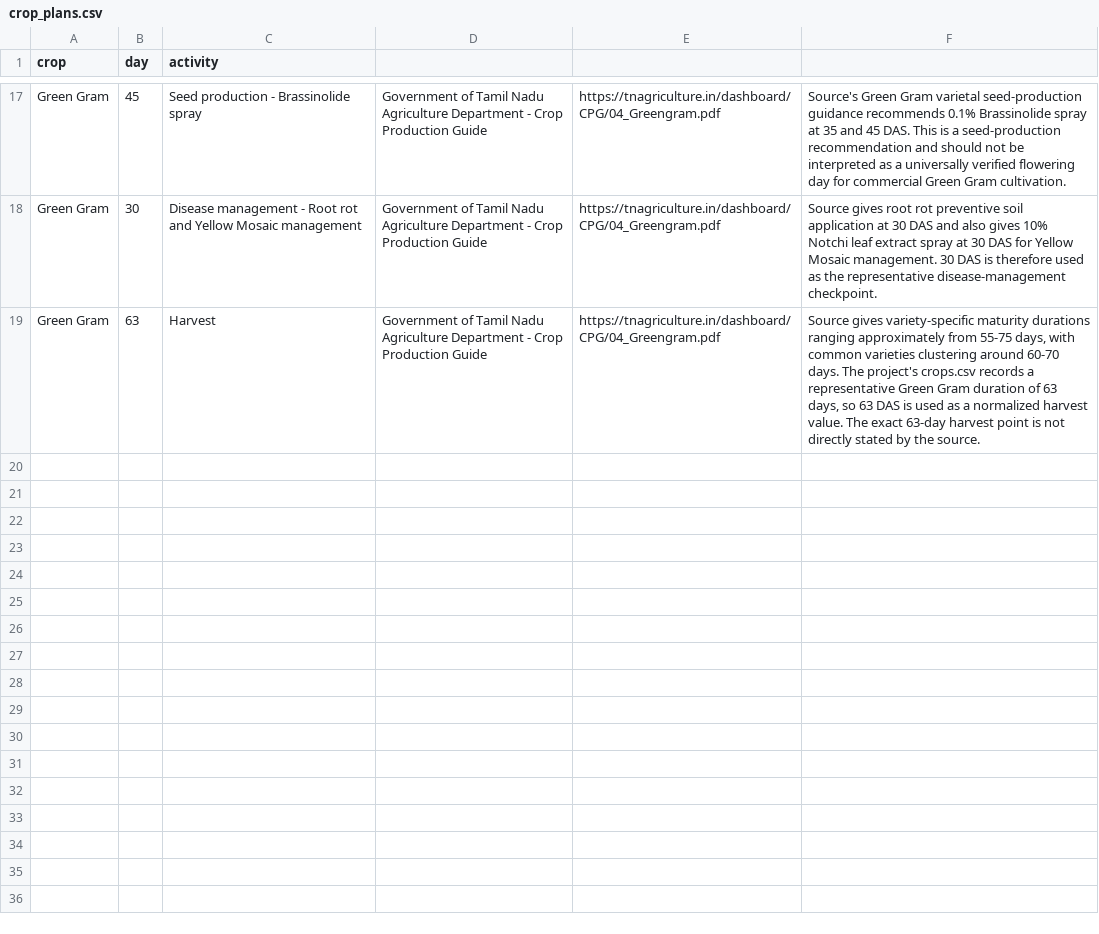
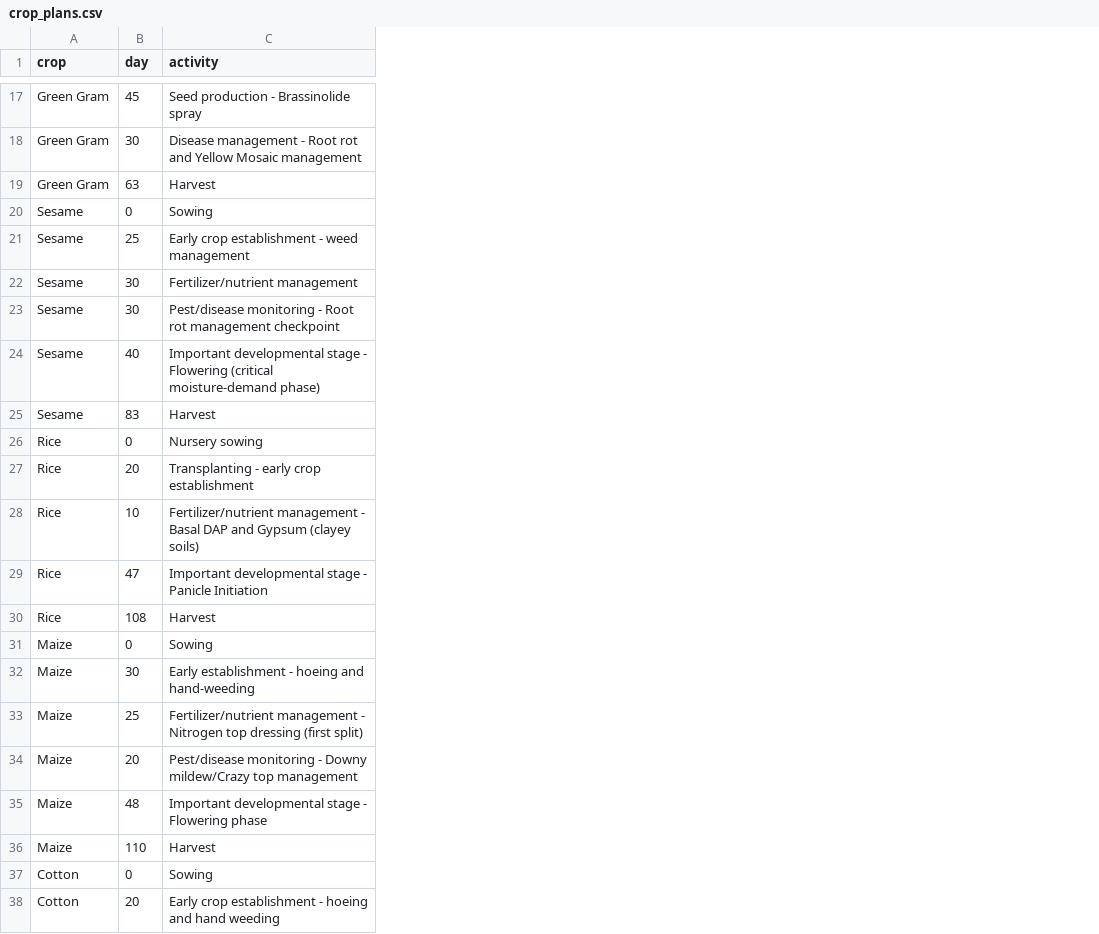
Before and after one commit to VedS-des/KrishiNirnay, a CSV file: data/crop_plans.csv, drawn as a sheet; only a part is shown, gaps mark what is left out; removed rows and columns are numbered as before the commit, all else as after; the diff covers the shown part only; the diff names each change by its address in the sheet, - before the commit and + after, or states it on an @@ line.

Commit message:
Fix crop lifecycle plan structure

```diff
--- a/data/crop_plans.csv
+++ b/data/crop_plans.csv
-column D, rows 17-19: all Government of Tamil Nadu Agriculture Department - Crop Production Guide
-column E, rows 17-19: all https://tnagriculture.in/dashboard/CPG/04_Greengram.pdf
-column F, rows 17-19: Source's Green Gram varietal seed-production guidance recommends 0.1% Brassinolide spray at 35 and 45 DAS. This is a seed-production recommendation and should not be interpreted as a universally verified flowering day for commercial Green Gram cultivation. | Source gives root rot preventive soil application at 30 DAS and also gives 10% Notchi leaf extract spray at 30 DAS for Yellow Mosaic management. 30 DAS is therefore used as the representative disease-management checkpoint. | Source gives variety-specific maturity durations ranging approximately from 55-75 days, with common varieties clustering around 60-70 days. The project's crops.csv records a representative Green Gram duration of 63 days, so 63 DAS is used as a normalized harvest value. The exact 63-day harvest point is not directly stated by the source.
+row 20: Sesame | 0 | Sowing
+row 21: Sesame | 25 | Early crop establishment - weed management
+row 22: Sesame | 30 | Fertilizer/nutrient management
+row 23: Sesame | 30 | Pest/disease monitoring - Root rot management checkpoint
+row 24: Sesame | 40 | Important developmental stage - Flowering (critical moisture-demand phase)
+row 25: Sesame | 83 | Harvest
+row 26: Rice | 0 | Nursery sowing
+row 27: Rice | 20 | Transplanting - early crop establishment
+row 28: Rice | 10 | Fertilizer/nutrient management - Basal DAP and Gypsum (clayey soils)
+row 29: Rice | 47 | Important developmental stage - Panicle Initiation
+row 30: Rice | 108 | Harvest
+row 31: Maize | 0 | Sowing
+row 32: Maize | 30 | Early establishment - hoeing and hand-weeding
+row 33: Maize | 25 | Fertilizer/nutrient management - Nitrogen top dressing (first split)
+row 34: Maize | 20 | Pest/disease monitoring - Downy mildew/Crazy top management
+row 35: Maize | 48 | Important developmental stage - Flowering phase
+row 36: Maize | 110 | Harvest
+row 37: Cotton | 0 | Sowing
+row 38: Cotton | 20 | Early crop establishment - hoeing and hand weeding
```
Also changed, not shown: 9 added rows elsewhere in this file.
